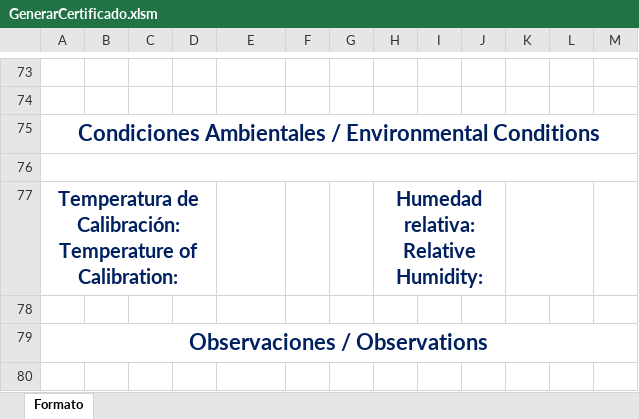
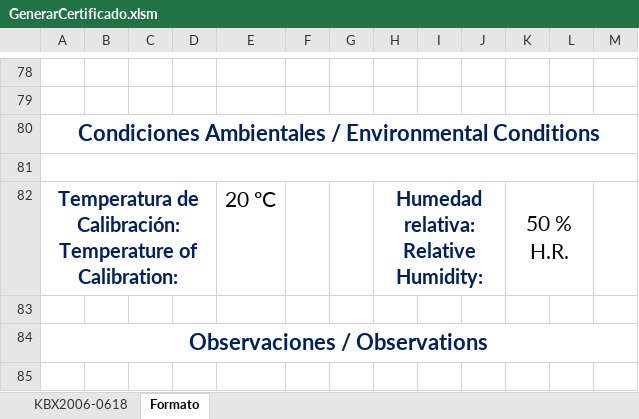
Before and after one commit to hocht/Kalibrix, an Excel workbook: GenerarCertificado.xlsm, sheet Formato, drawn as a sheet; only a part is shown, gaps mark what is left out; values as stored, in another font and other column widths than the file's, no borders; charts and pictures not drawn; addresses are those after the commit; the diff covers the shown part only; the diff names each change by its address in the sheet, - before the commit and + after, or states it on an @@ line.

```diff
--- a/GenerarCertificado.xlsm (sheet Formato)
+++ b/GenerarCertificado.xlsm (sheet Formato)
+sheet tab: KBX2006-0618
-E82: (empty)
+E82: 20 ºC
-K82: (empty)
+K82: 50 % H.R.
```
Also changed, not shown: 14 added rows, 8 removed rows, 16 edited cells and merged cells elsewhere in this sheet, charts or pictures, 5 other files.
